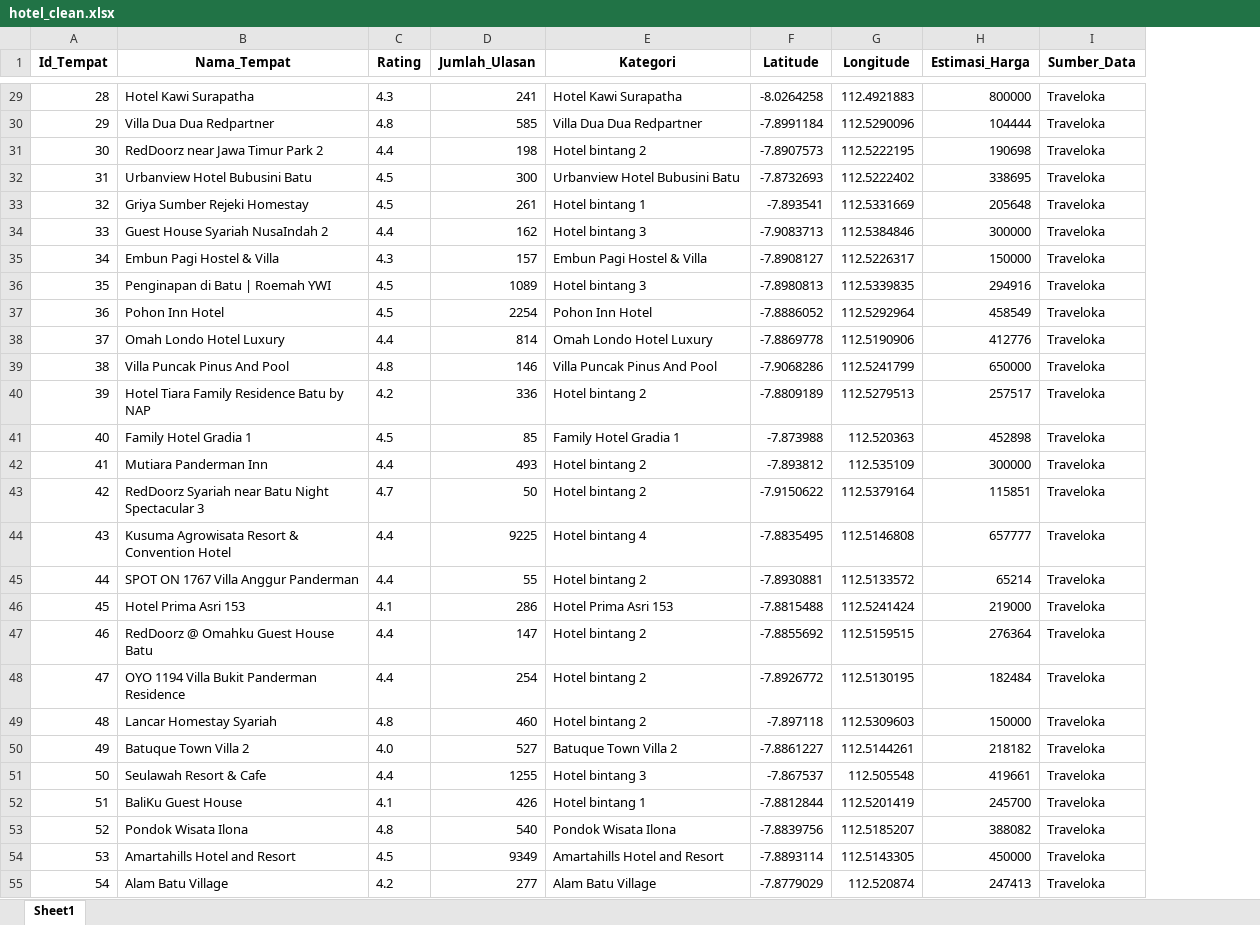
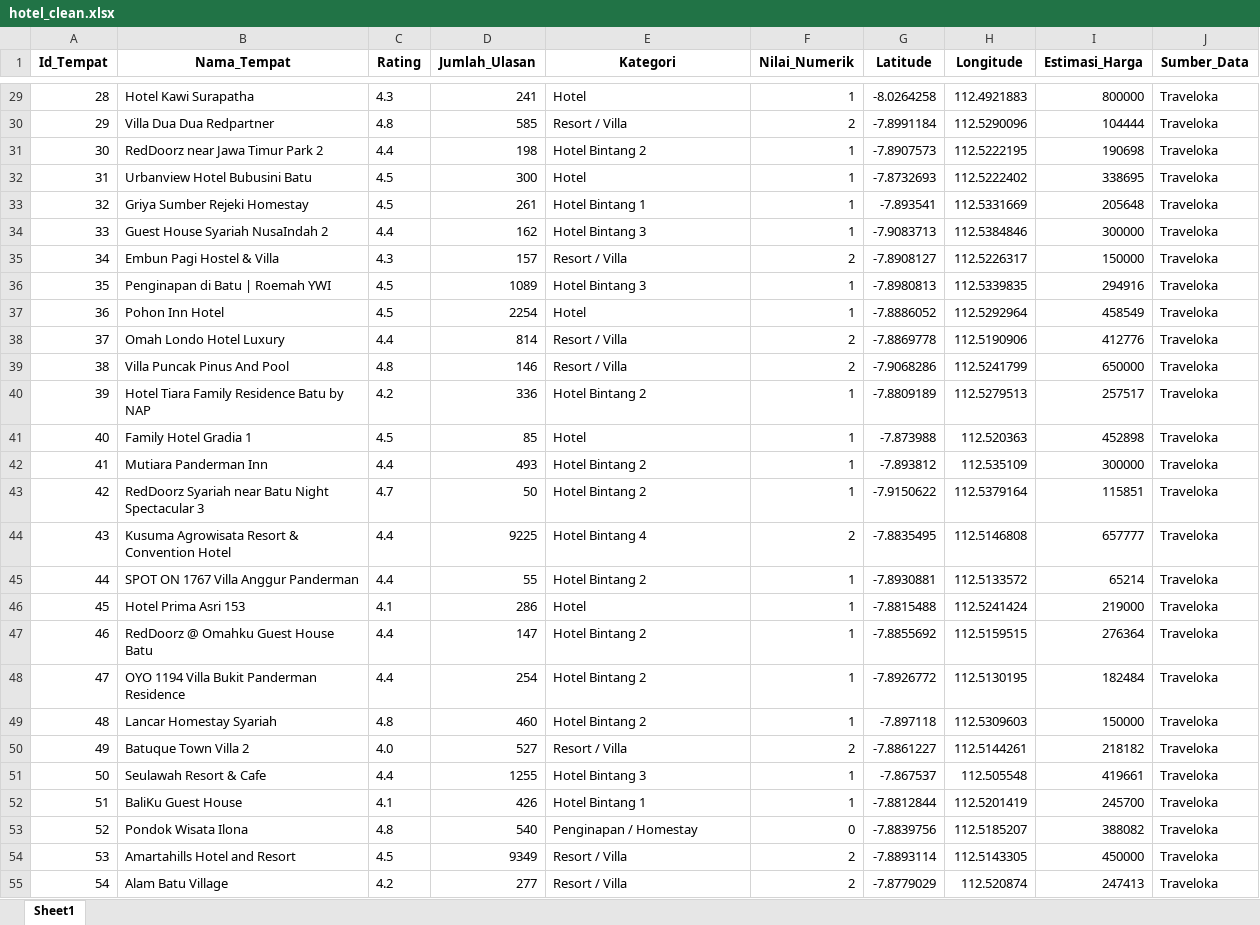
Before and after one commit to omsentod/Malang-Raya, an Excel workbook: storage/app/python/datasets/hotel_clean.xlsx, sheet Sheet1, drawn as a sheet; only a part is shown, gaps mark what is left out; values as stored, in another font and other column widths than the file's, no borders; the diff covers the shown part only; the diff names each change by its address in the sheet, - before the commit and + after, or states it on an @@ line.

```diff
--- a/storage/app/python/datasets/hotel_clean.xlsx (sheet Sheet1)
+++ b/storage/app/python/datasets/hotel_clean.xlsx (sheet Sheet1)
+column F (Nilai_Numerik), rows 29-55: 1 | 2 | 1 | 1 | 1 | 1 | 2 | 1 | 1 | 2 | 2 | 1 | 1 | 1 | 1 | 2 | 1 | 1 | 1 | 1 | 1 | 2 | 1 | 1 | 0 | 2 | 2
-E29 (Kategori): Hotel Kawi Surapatha
+E29 (Kategori): Hotel
-E30 (Kategori): Villa Dua Dua Redpartner
+E30 (Kategori): Resort / Villa
-E31 (Kategori): Hotel bintang 2
+E31 (Kategori): Hotel Bintang 2
-E32 (Kategori): Urbanview Hotel Bubusini Batu
+E32 (Kategori): Hotel
-E33 (Kategori): Hotel bintang 1
+E33 (Kategori): Hotel Bintang 1
-E34 (Kategori): Hotel bintang 3
+E34 (Kategori): Hotel Bintang 3
-E35 (Kategori): Embun Pagi Hostel & Villa
+E35 (Kategori): Resort / Villa
-E36 (Kategori): Hotel bintang 3
+E36 (Kategori): Hotel Bintang 3
-E37 (Kategori): Pohon Inn Hotel
+E37 (Kategori): Hotel
-E38 (Kategori): Omah Londo Hotel Luxury
+E38 (Kategori): Resort / Villa
-E39 (Kategori): Villa Puncak Pinus And Pool
+E39 (Kategori): Resort / Villa
-E40 (Kategori): Hotel bintang 2
+E40 (Kategori): Hotel Bintang 2
-E41 (Kategori): Family Hotel Gradia 1
+E41 (Kategori): Hotel
-E42:E43 (Kategori): Hotel bintang 2
+E42:E43 (Kategori): Hotel Bintang 2
-E44 (Kategori): Hotel bintang 4
+E44 (Kategori): Hotel Bintang 4
-E45 (Kategori): Hotel bintang 2
+E45 (Kategori): Hotel Bintang 2
-E46 (Kategori): Hotel Prima Asri 153
+E46 (Kategori): Hotel
-E47:E49 (Kategori): Hotel bintang 2
+E47:E49 (Kategori): Hotel Bintang 2
-E50 (Kategori): Batuque Town Villa 2
+E50 (Kategori): Resort / Villa
-E51 (Kategori): Hotel bintang 3
+E51 (Kategori): Hotel Bintang 3
-E52 (Kategori): Hotel bintang 1
+E52 (Kategori): Hotel Bintang 1
-E53 (Kategori): Pondok Wisata Ilona
+E53 (Kategori): Penginapan / Homestay
-E54 (Kategori): Amartahills Hotel and Resort
+E54 (Kategori): Resort / Villa
-E55 (Kategori): Alam Batu Village
+E55 (Kategori): Resort / Villa
```
Also changed, not shown: 429 edited cells elsewhere in this sheet, storage/app/python/datasets/tempat_makan_clean.xlsx, storage/app/python/datasets/wisata_clean.xlsx, 11 other files.
